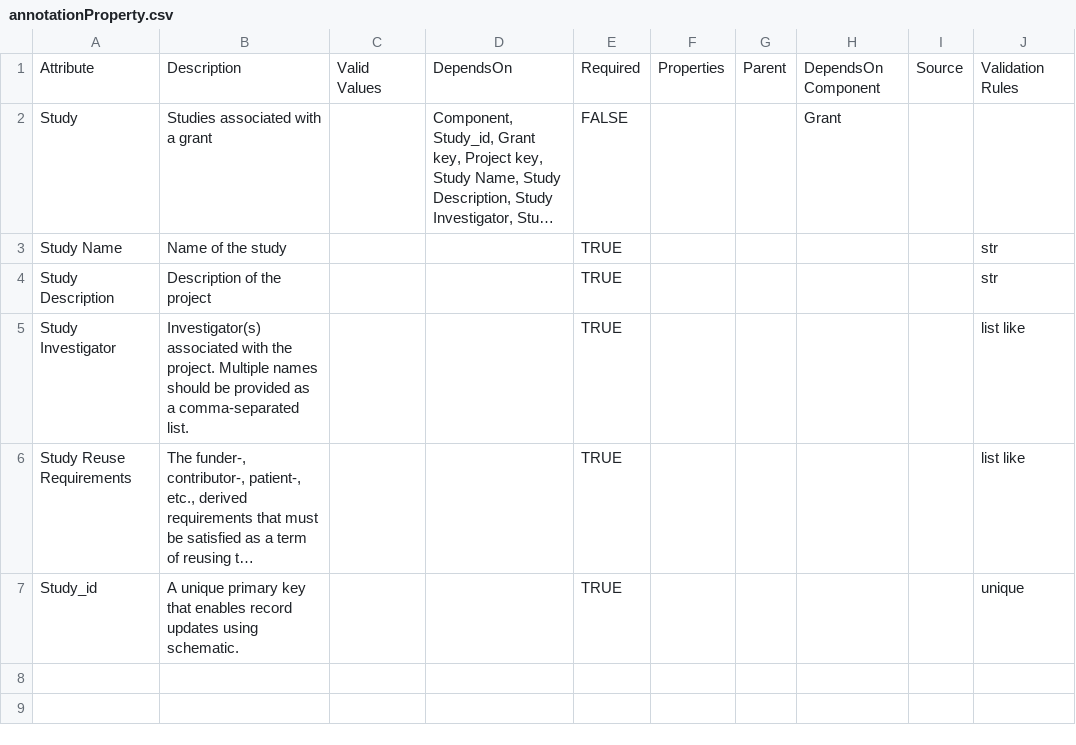
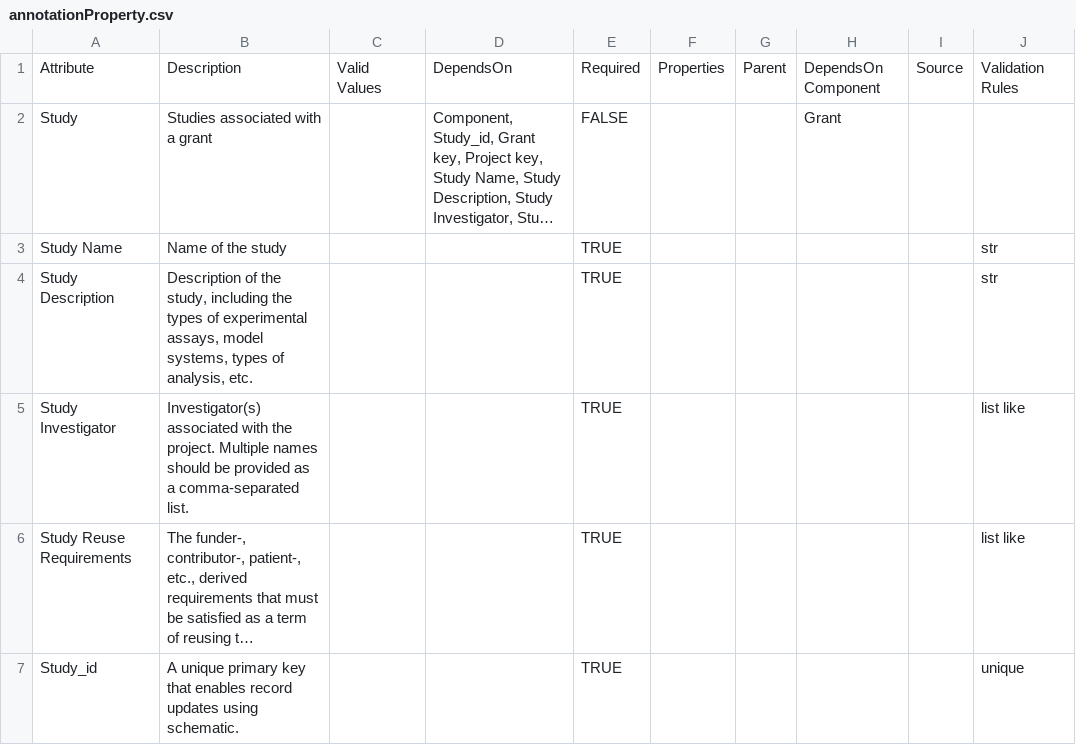
Before and after one commit to mc2-center/data-models, a CSV file: modules/study/annotationProperty.csv, drawn as a sheet; long unchanged cells end in …; the diff names each change by its address in the sheet, - before the commit and + after, or states it on an @@ line.

Commit message:
Update annotationProperty.csv

```diff
--- a/modules/study/annotationProperty.csv
+++ b/modules/study/annotationProperty.csv
-B4: …of the project
+B4: …of the study, including the types of experimental assays, model systems, types of analysis, etc.
```
